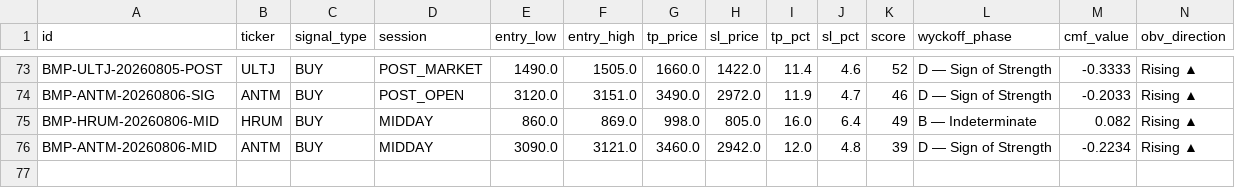
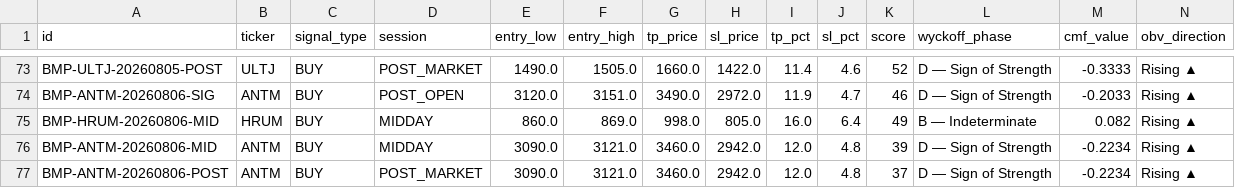
Before and after one commit to rayzleaf/bandarmology-signals, a CSV file: data/signals.csv, drawn as a sheet; only a part is shown, gaps mark what is left out; rows hold the shown columns only; the diff names each change by its address in the sheet, - before the commit and + after, or states it on an @@ line.

Commit message:
signals POST_MARKET 2026-08-06 11:30 UTC

```diff
--- a/data/signals.csv
+++ b/data/signals.csv
+row 77: BMP-ANTM-20260806-POST | ANTM | BUY | POST_MARKET | 3090.0 | 3121.0 | 3460.0 | 2942.0 | 12.0 | 4.8 | 37 | D — Sign of Strength | -0.2234 | Rising ▲
```
